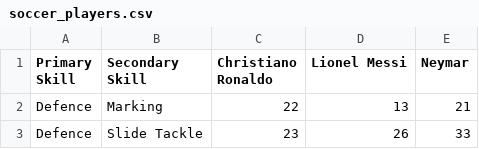
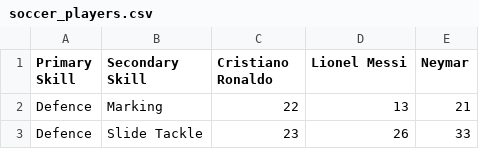
Before and after one commit to Boris94cr/Reconocimiento-de-Patrones, a CSV file: Inv-Corta-1/soccer_players.csv, drawn as a sheet; only a part is shown.

```diff
--- a/Inv-Corta-1/soccer_players.csv
+++ b/Inv-Corta-1/soccer_players.csv
@@ -1,2 +1,2 @@
-Primary Skill,Secondary Skill,Christiano Ronaldo,Lionel Messi,Neymar
+Primary Skill,Secondary Skill,Cristiano Ronaldo,Lionel Messi,Neymar
 Defence,Marking,22,13,21
```
Also changed, not shown: 1 other file.
